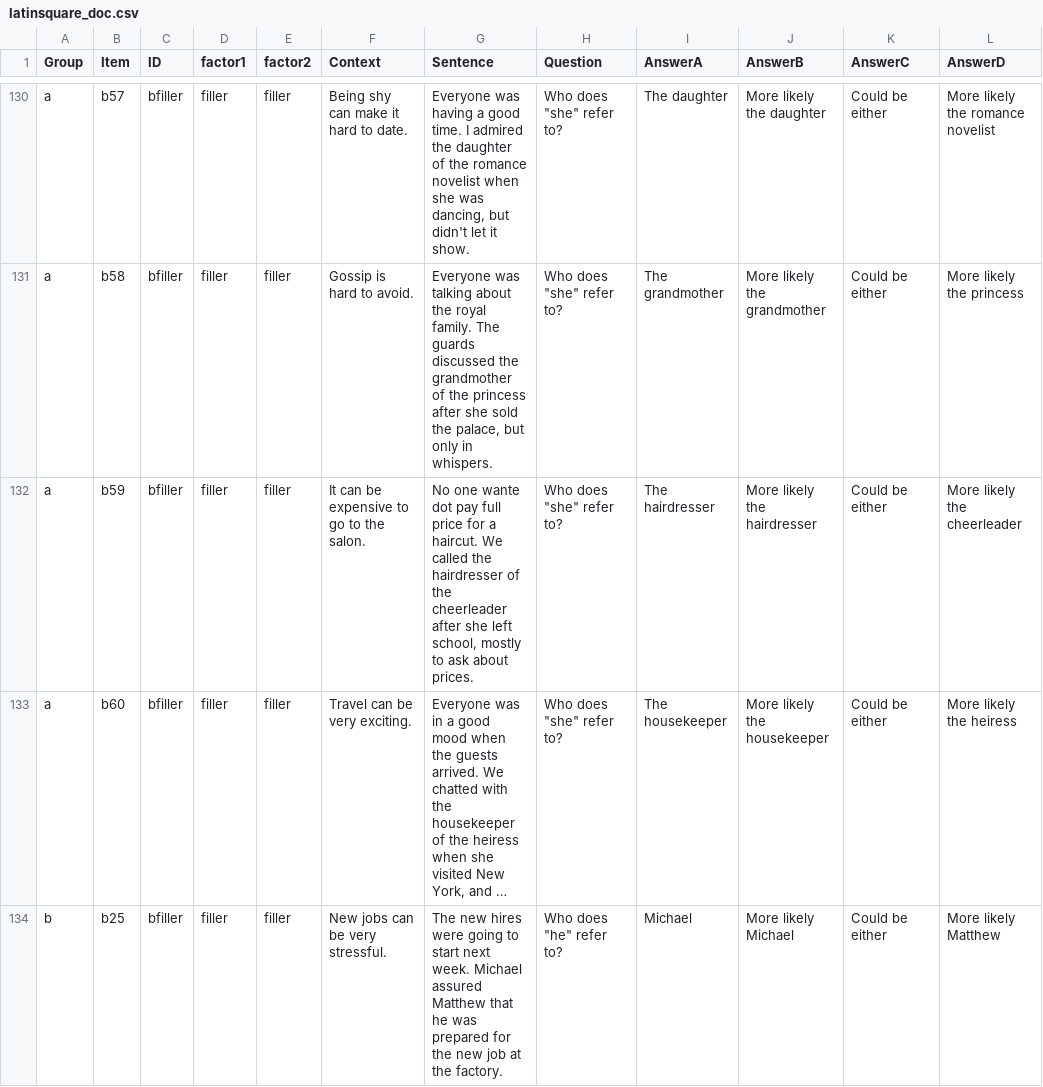
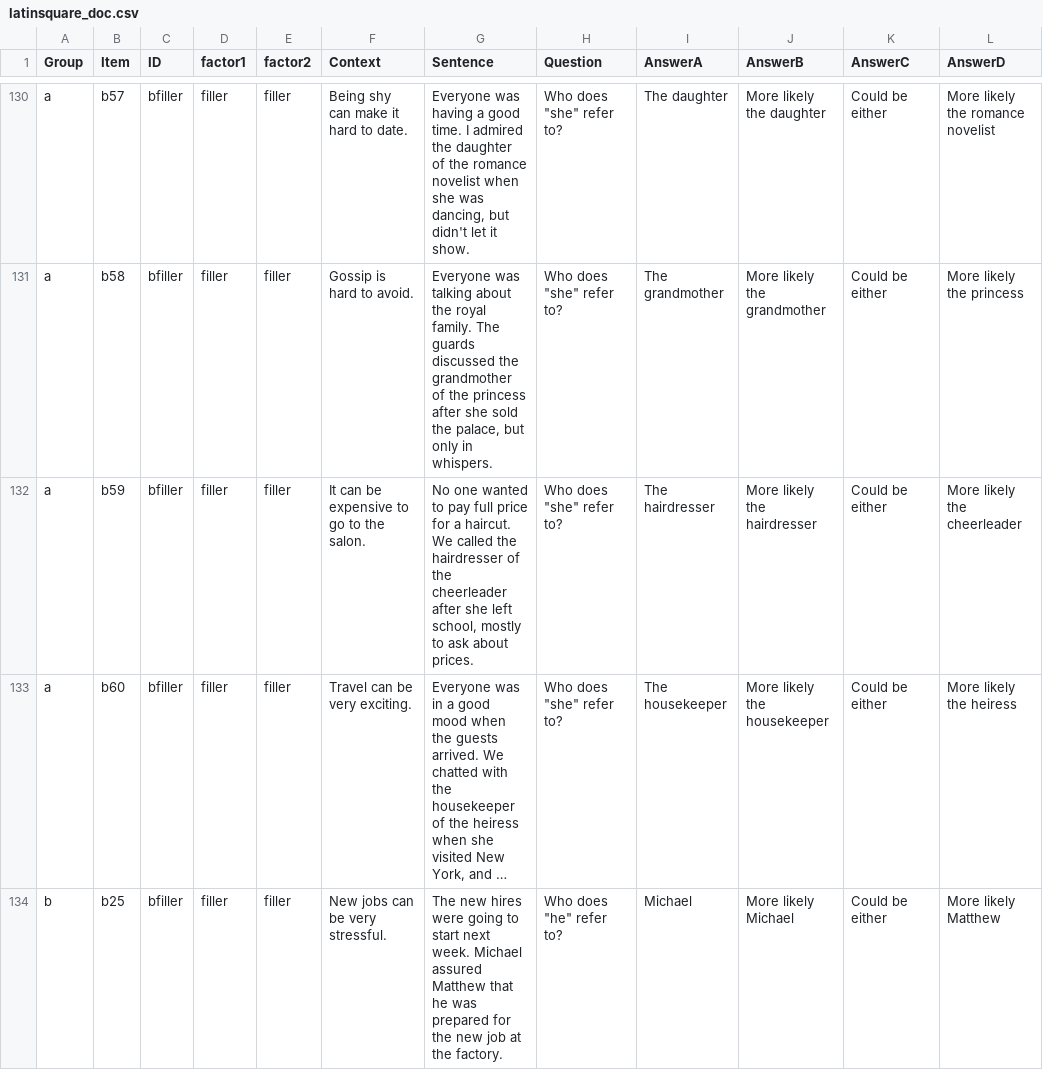
Before and after one commit to xsynsfu/stimuli_database, a CSV file: latinsquare_doc.csv, drawn as a sheet; only a part is shown, gaps mark what is left out; long unchanged cells end in …; the diff covers the shown part only; the diff names each change by its address in the sheet, - before the commit and + after, or states it on an @@ line.

Commit message:
Update latinsquare_doc.csv

```diff
--- a/latinsquare_doc.csv
+++ b/latinsquare_doc.csv
-G132 (Sentence): No one wante dot pay full…
+G132 (Sentence): No one wanted to pay full…
```
Also changed, not shown: 3 edited cells elsewhere in this file.
